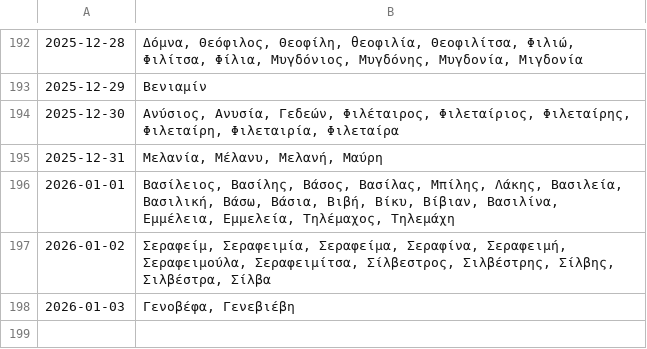
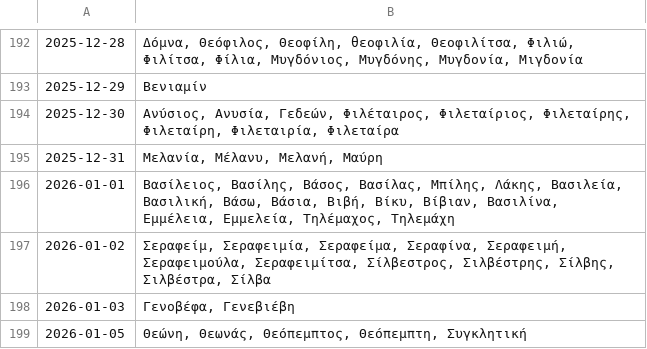
Before and after one commit to anargis/celebration-scraper, a CSV file: celebration-scraper.csv, drawn as a sheet; only a part is shown, gaps mark what is left out.

```diff
--- a/celebration-scraper.csv
+++ b/celebration-scraper.csv
@@ -198 +198,2 @@
 2026-01-03,"Γενοβέφα, Γενεβιέβη"
+2026-01-05,"Θεώνη, Θεωνάς, Θεόπεμπτος, Θεόπεμπτη, Συγκλητική"
```
